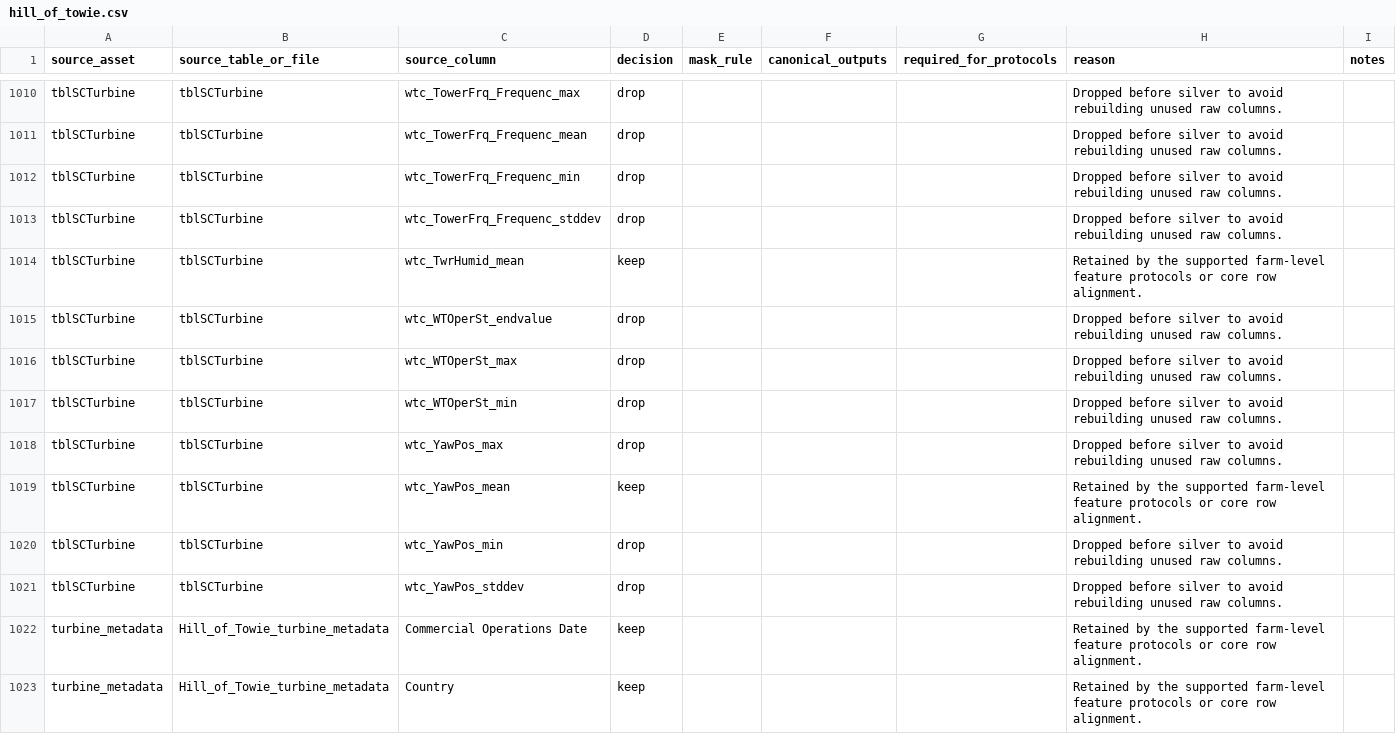
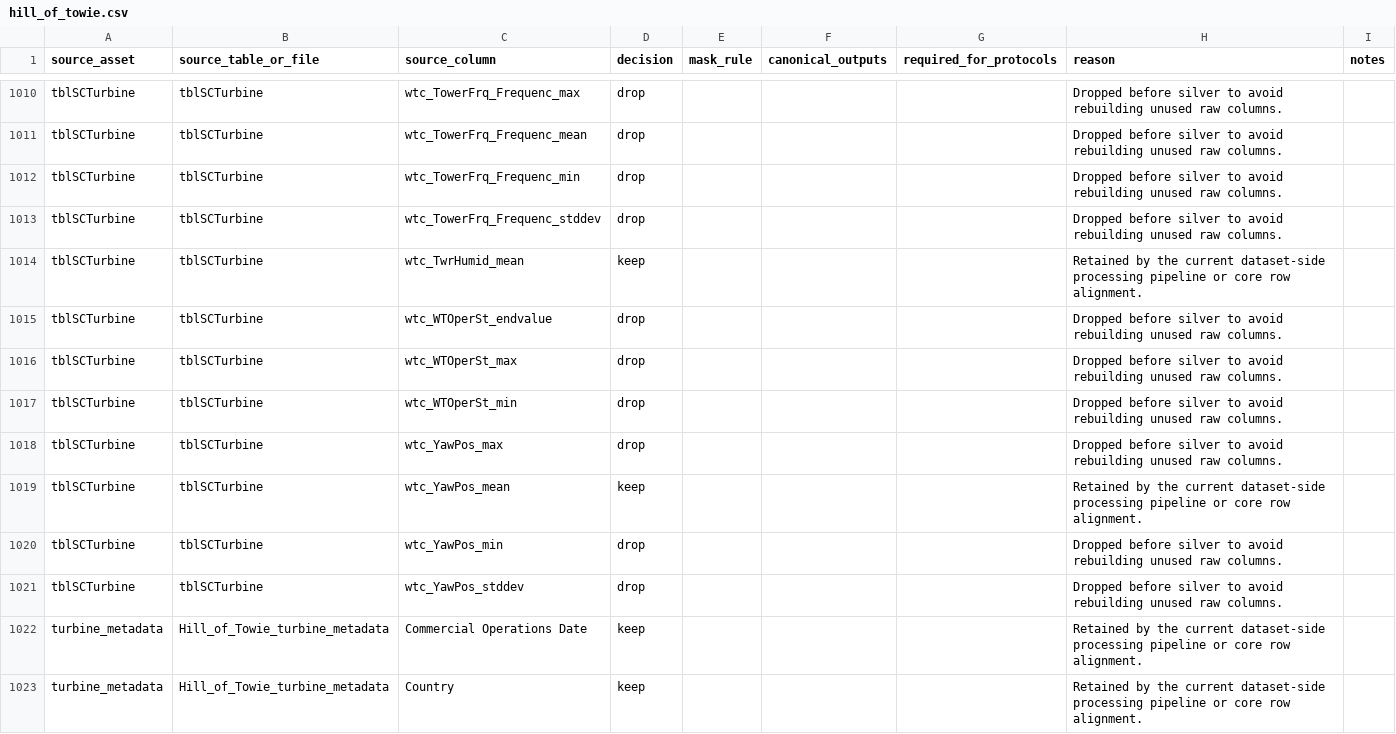
Before and after one commit to deemoe404/datasets, a CSV file: src/wind_datasets/data/source_column_policy/hill_of_towie.csv, drawn as a sheet; only a part is shown, gaps mark what is left out; the diff covers the shown part only.

```diff
--- a/src/wind_datasets/data/source_column_policy/hill_of_towie.csv
+++ b/src/wind_datasets/data/source_column_policy/hill_of_towie.csv
@@ -1013,3 +1013,3 @@ tblSCTurbine,tblSCTurbine,wtc_TowerFrq_Frequenc_min,drop,,,,Dropped before silve
 tblSCTurbine,tblSCTurbine,wtc_TowerFrq_Frequenc_stddev,drop,,,,Dropped before silver to avoid rebuilding unused raw columns.,
-tblSCTurbine,tblSCTurbine,wtc_TwrHumid_mean,keep,,,,Retained by the supported farm-level feature protocols or core row alignment.,
+tblSCTurbine,tblSCTurbine,wtc_TwrHumid_mean,keep,,,,Retained by the current dataset-side processing pipeline or core row alignment.,
 tblSCTurbine,tblSCTurbine,wtc_WTOperSt_endvalue,drop,,,,Dropped before silver to avoid rebuilding unused raw columns.,
@@ -1018,6 +1018,6 @@ tblSCTurbine,tblSCTurbine,wtc_WTOperSt_min,drop,,,,Dropped before silver to avoi
 tblSCTurbine,tblSCTurbine,wtc_YawPos_max,drop,,,,Dropped before silver to avoid rebuilding unused raw columns.,
-tblSCTurbine,tblSCTurbine,wtc_YawPos_mean,keep,,,,Retained by the supported farm-level feature protocols or core row alignment.,
+tblSCTurbine,tblSCTurbine,wtc_YawPos_mean,keep,,,,Retained by the current dataset-side processing pipeline or core row alignment.,
 tblSCTurbine,tblSCTurbine,wtc_YawPos_min,drop,,,,Dropped before silver to avoid rebuilding unused raw columns.,
 tblSCTurbine,tblSCTurbine,wtc_YawPos_stddev,drop,,,,Dropped before silver to avoid rebuilding unused raw columns.,
-turbine_metadata,Hill_of_Towie_turbine_metadata,Commercial Operations Date,keep,,,,Retained by the supported farm-level feature protocols or core row alignment.,
-turbine_metadata,Hill_of_Towie_turbine_metadata,Country,keep,,,,Retained by the supported farm-level feature protocols or core row alignment.,
+turbine_metadata,Hill_of_Towie_turbine_metadata,Commercial Operations Date,keep,,,,Retained by the current dataset-side processing pipeline or core row alignment.,
+turbine_metadata,Hill_of_Towie_turbine_metadata,Country,keep,,,,Retained by the current dataset-side processing pipeline or core row alignment.,
```
Also changed, not shown: 58 edited cells elsewhere in this file, src/wind_datasets/data/source_column_policy/kelmarsh.csv, src/wind_datasets/data/source_column_policy/penmanshiel.csv, 3 other files.
